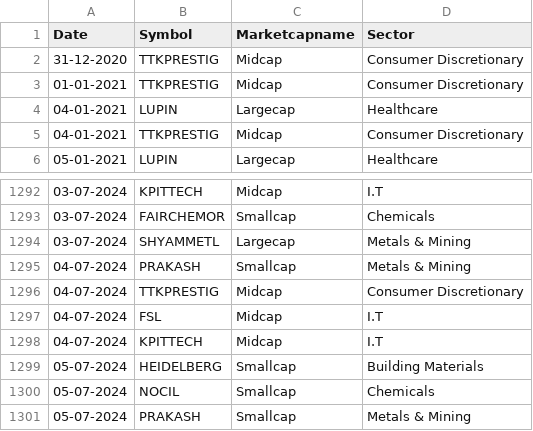
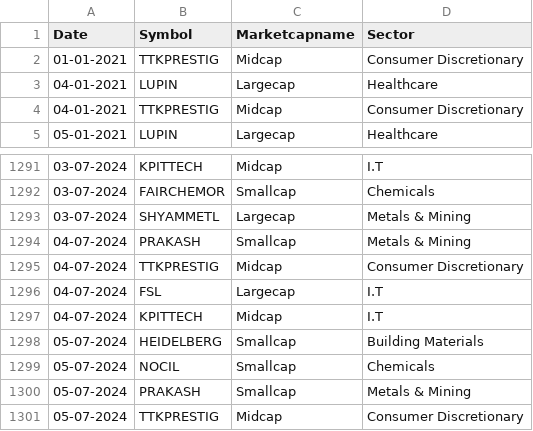
Before and after one commit to r11metoc/chartink, a CSV file: data/backtest/63_30_daily.csv, drawn as a sheet; only a part is shown, gaps mark what is left out; the shorter side is filled out with more unchanged rows.

```diff
--- a/data/backtest/63_30_daily.csv
+++ b/data/backtest/63_30_daily.csv
@@ -1,3 +1,2 @@
 "Date","Symbol","Marketcapname","Sector"
-"31-12-2020","TTKPRESTIG","Midcap","Consumer Discretionary"
 "01-01-2021","TTKPRESTIG","Midcap","Consumer Discretionary"
@@ -1296,3 +1295,3 @@
 "04-07-2024","TTKPRESTIG","Midcap","Consumer Discretionary"
-"04-07-2024","FSL","Midcap","I.T"
+"04-07-2024","FSL","Largecap","I.T"
 "04-07-2024","KPITTECH","Midcap","I.T"
```
Also changed, not shown: data/backtest/Bullish_Scanner.csv, 20 other files.
